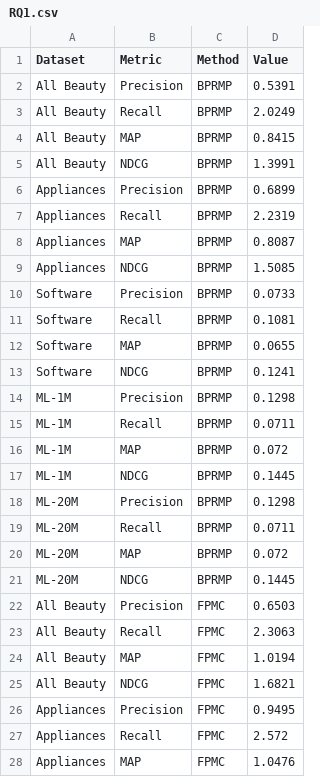
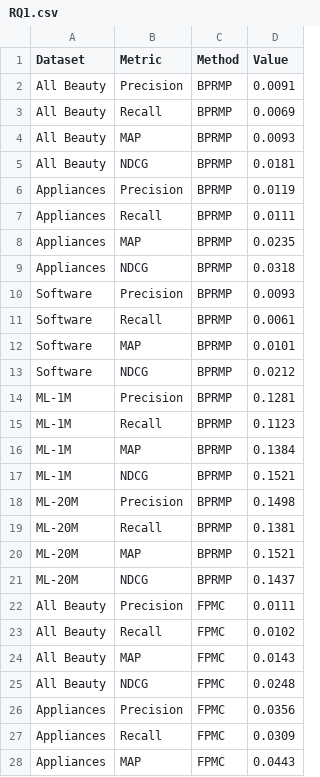
Before and after one commit to nikornkan/datatest, a CSV file: RQ1.csv, drawn as a sheet; only a part is shown; the diff covers the shown part only.

Commit message:
Add files via upload

```diff
--- a/RQ1.csv
+++ b/RQ1.csv
@@ -1,28 +1,28 @@
 Dataset,Metric,Method,Value
-All Beauty,Precision,BPRMP,0.5391
-All Beauty,Recall,BPRMP,2.0249
-All Beauty,MAP,BPRMP,0.8415
-All Beauty,NDCG,BPRMP,1.3991
-Appliances,Precision,BPRMP,0.6899
-Appliances,Recall,BPRMP,2.2319
-Appliances,MAP,BPRMP,0.8087
-Appliances,NDCG,BPRMP,1.5085
-Software,Precision,BPRMP,0.0733
-Software,Recall,BPRMP,0.1081
-Software,MAP,BPRMP,0.0655
-Software,NDCG,BPRMP,0.1241
-ML-1M,Precision,BPRMP,0.1298
-ML-1M,Recall,BPRMP,0.0711
-ML-1M,MAP,BPRMP,0.072
-ML-1M,NDCG,BPRMP,0.1445
-ML-20M,Precision,BPRMP,0.1298
-ML-20M,Recall,BPRMP,0.0711
-ML-20M,MAP,BPRMP,0.072
-ML-20M,NDCG,BPRMP,0.1445
-All Beauty,Precision,FPMC,0.6503
-All Beauty,Recall,FPMC,2.3063
-All Beauty,MAP,FPMC,1.0194
-All Beauty,NDCG,FPMC,1.6821
-Appliances,Precision,FPMC,0.9495
-Appliances,Recall,FPMC,2.572
-Appliances,MAP,FPMC,1.0476
+All Beauty,Precision,BPRMP,0.0091
+All Beauty,Recall,BPRMP,0.0069
+All Beauty,MAP,BPRMP,0.0093
+All Beauty,NDCG,BPRMP,0.0181
+Appliances,Precision,BPRMP,0.0119
+Appliances,Recall,BPRMP,0.0111
+Appliances,MAP,BPRMP,0.0235
+Appliances,NDCG,BPRMP,0.0318
+Software,Precision,BPRMP,0.0093
+Software,Recall,BPRMP,0.0061
+Software,MAP,BPRMP,0.0101
+Software,NDCG,BPRMP,0.0212
+ML-1M,Precision,BPRMP,0.1281
+ML-1M,Recall,BPRMP,0.1123
+ML-1M,MAP,BPRMP,0.1384
+ML-1M,NDCG,BPRMP,0.1521
+ML-20M,Precision,BPRMP,0.1498
+ML-20M,Recall,BPRMP,0.1381
+ML-20M,MAP,BPRMP,0.1521
+ML-20M,NDCG,BPRMP,0.1437
+All Beauty,Precision,FPMC,0.0111
+All Beauty,Recall,FPMC,0.0102
+All Beauty,MAP,FPMC,0.0143
+All Beauty,NDCG,FPMC,0.0248
+Appliances,Precision,FPMC,0.0356
+Appliances,Recall,FPMC,0.0309
+Appliances,MAP,FPMC,0.0443
```
Also changed, not shown: 112 edited cells elsewhere in this file.
